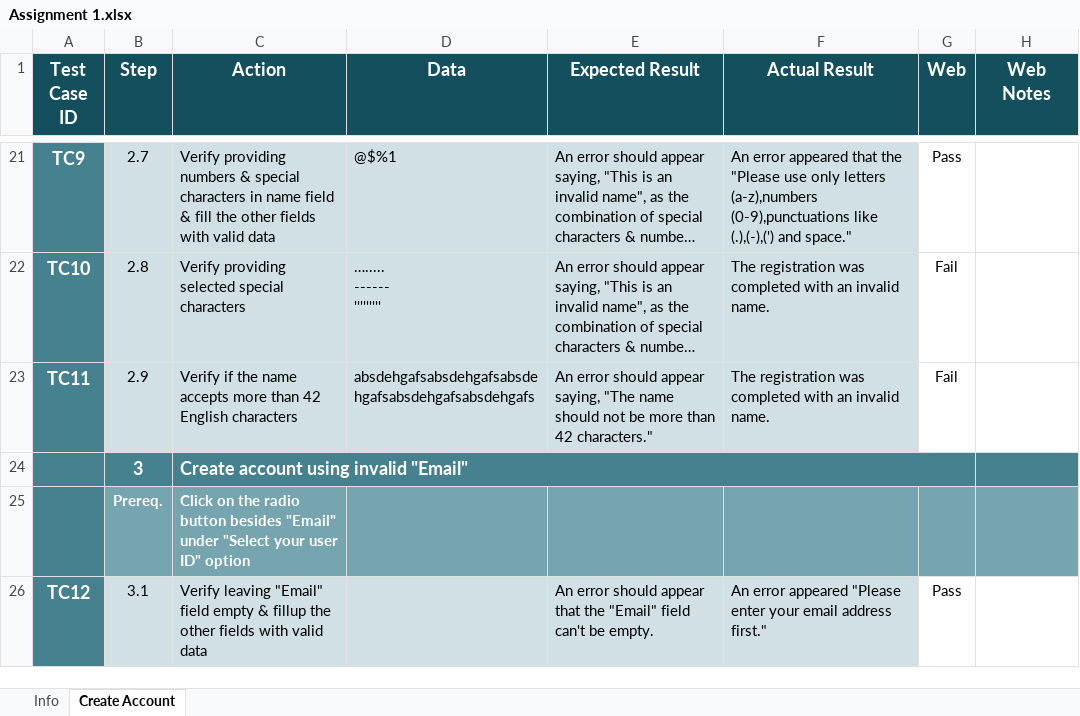
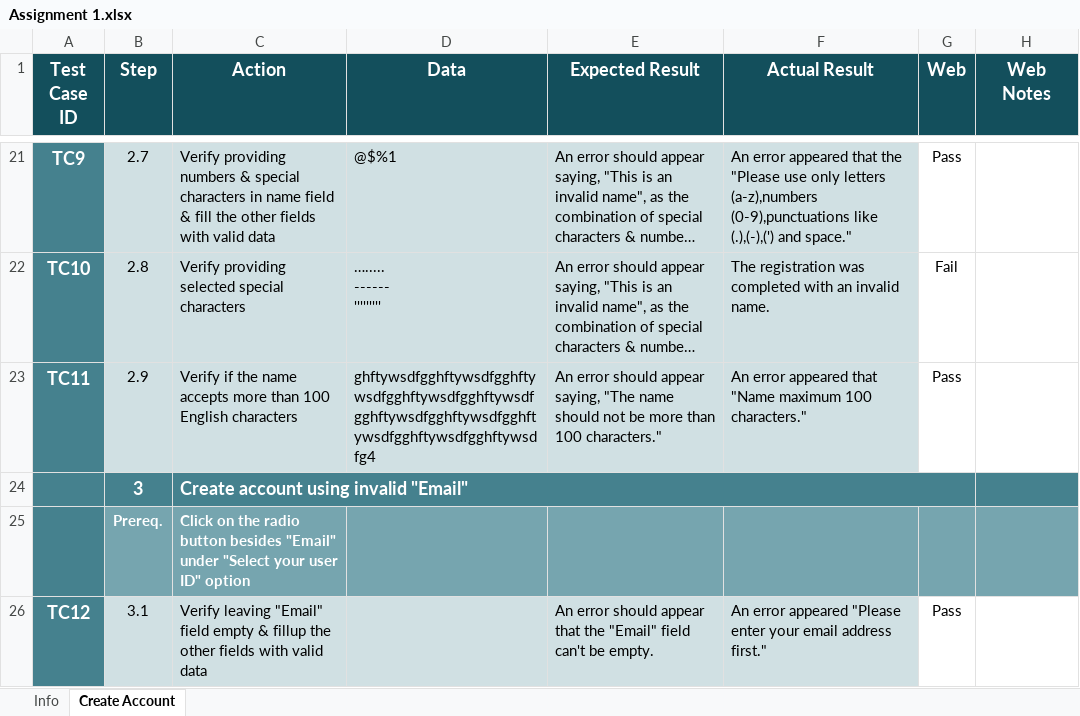
Before and after one commit to dibya888/Test-Case-for-BDJobs-Registration, an Excel workbook: Assignment 1.xlsx, sheet Create Account, drawn as a sheet; only a part is shown, gaps mark what is left out; long unchanged cells end in …; values as stored, in another font and other column widths than the file's, no borders; conditional formats not drawn; the diff names each change by its address in the sheet, - before the commit and + after, or states it on an @@ line.

Commit message:
V1.1 1 test case fixed (TC11)

```diff
--- a/Assignment 1.xlsx (sheet Create Account)
+++ b/Assignment 1.xlsx (sheet Create Account)
-C23 (Action): …more than 42 English characters
+C23 (Action): …more than 100 English characters
-D23 (Data): absdehgafsabsdehgafsabsdehgafsabsdehgafsabsdehgafs
+D23 (Data): ghftywsdfgghftywsdfgghftywsdfgghftywsdfgghftywsdfgghftywsdfgghftywsdfgghftywsdfgghftywsdfgghftywsdfg4
-E23 (Expected Result): …more than 42 characters."
+E23 (Expected Result): …more than 100 characters."
-F23 (Actual Result): The registration was completed with an invalid name.
+F23 (Actual Result): An error appeared that "Name maximum 100 characters."
-G23 (Web): Fail
+G23 (Web): Pass
```
Also changed, not shown: 1 other file.
